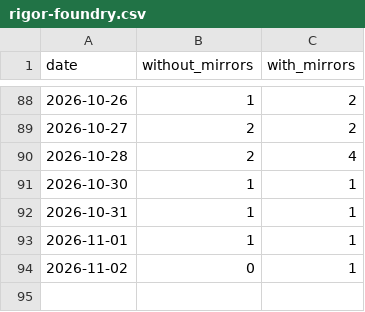
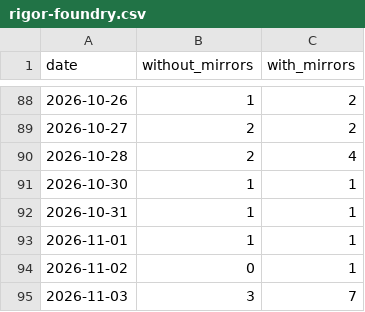
Before and after one commit to anulum/rigor-foundry, a CSV file: downloads/rigor-foundry.csv, drawn as a sheet; only a part is shown, gaps mark what is left out.

```diff
--- a/downloads/rigor-foundry.csv
+++ b/downloads/rigor-foundry.csv
@@ -94 +94,2 @@ date,without_mirrors,with_mirrors
 2026-11-02,0,1
+2026-11-03,3,7
```
